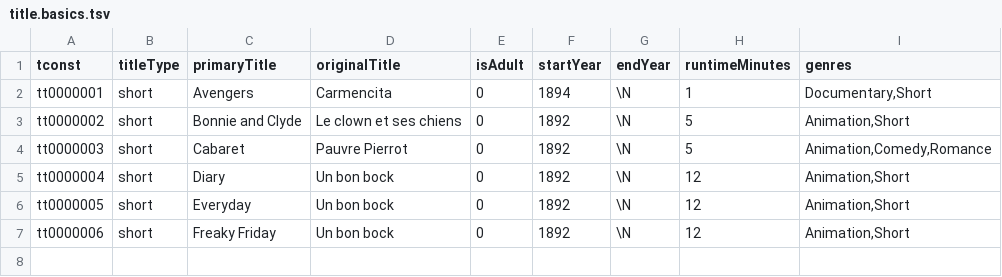
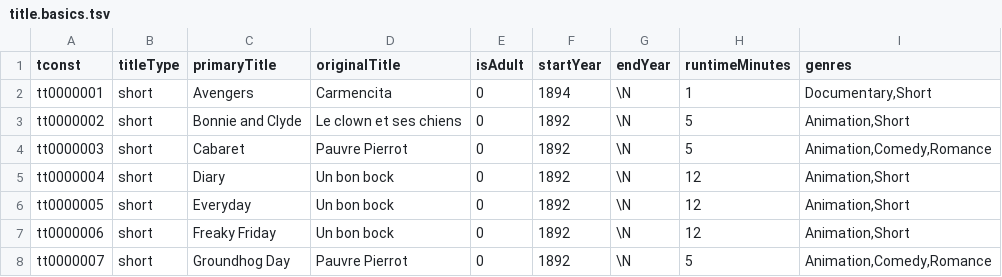
Before and after one commit to hochbergtal/bacon-distance, a TSV file: test_samples/title.basics.tsv, drawn as a sheet.

Commit message:
extend test

```diff
--- a/test_samples/title.basics.tsv
+++ b/test_samples/title.basics.tsv
@@ -7 +7,2 @@ tt0000005	short	Everyday	Un bon bock	0	1892	\N	12	Animation,Short
 tt0000006	short	Freaky Friday	Un bon bock	0	1892	\N	12	Animation,Short
+tt0000007	short	Groundhog Day	Pauvre Pierrot	0	1892	\N	5	Animation,Comedy,Romance
```
Also changed, not shown: test_samples/title.principals.tsv, 1 other file.
